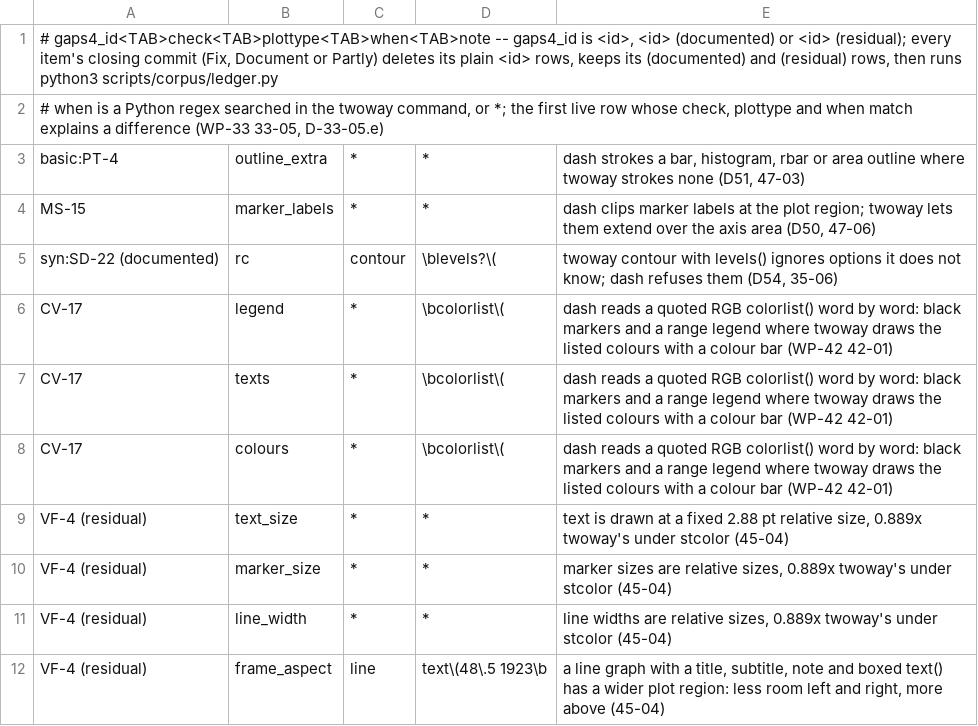
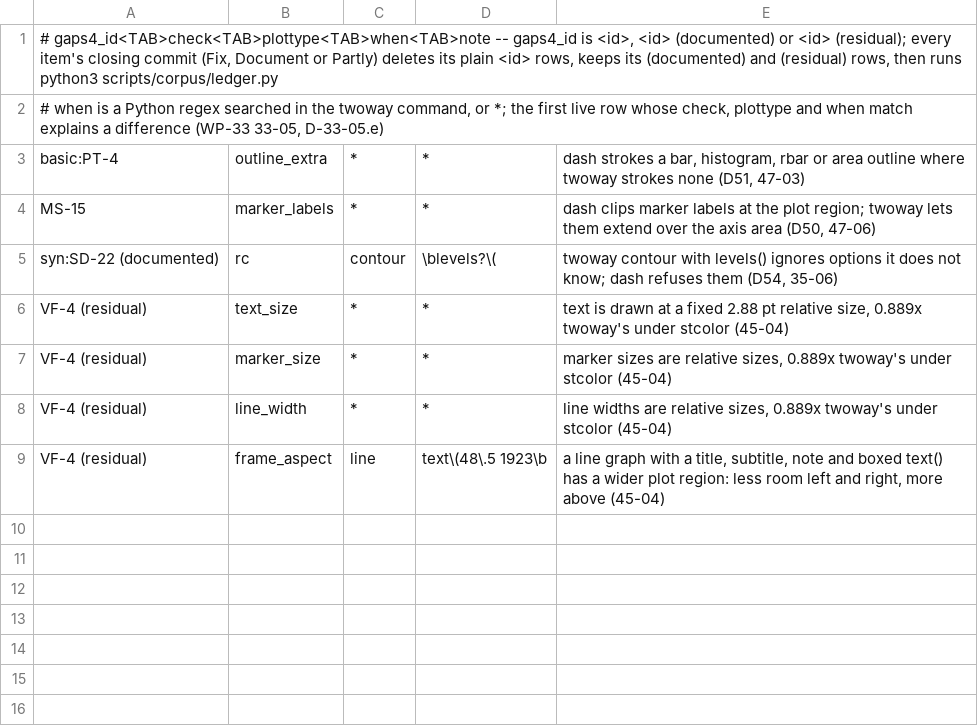
Before and after one commit to wbuchanan/dash, a TSV file: scripts/corpus/ledger.tsv, drawn as a sheet; the diff names each change by its address in the sheet, - before the commit and + after, or states it on an @@ line.

Commit message:
Read each quoted colour of colorlist() and ccolors() whole (WP-42 CV-17)
colorlist("68 1 84" ...) was split into the words "68, 1, 84", none a
colour: every level black and a 'not found in class color' note.
_dash_by_tokens takes top_quotes, which keeps a quoted string outside
parentheses as one word; colorlist() and contour's ccolors() read with
it, every other caller unchanged. The corpus example
ex-feature_tour-eaf70b99 now draws twoway's eight listed colours in
both modes, and the corpus ledger's plain CV-17 rows are deleted.

Q4201-4 reads the key cell's swatch band as the key's thickness, as
test_colorvar_steps does since CV-3.

Filed as a CV-17 residual: a colorlist() shorter than the levels that
starts with a quoted colour, where twoway extends the list with the hue
rule's colours.

Fixture: test/fixtures/colorlist_truth.json (scripts/extract_colorlist_truth.do)
BUGS.md: "colorlist() with quoted RGB colours is not applied under colorvar(): every marker is black and the key is a legend of ranges where twoway draws the listed colours with a colour bar"

```diff
--- a/scripts/corpus/ledger.tsv
+++ b/scripts/corpus/ledger.tsv
-row 6: CV-17 | legend | * | \bcolorlist\( | dash reads a quoted RGB colorlist() word by word: black markers and a range legend where twoway draws the listed colours with a colour bar (WP-42 42-01)
-row 7: CV-17 | texts | * | \bcolorlist\( | dash reads a quoted RGB colorlist() word by word: black markers and a range legend where twoway draws the listed colours with a colour bar (WP-42 42-01)
-row 8: CV-17 | colours | * | \bcolorlist\( | dash reads a quoted RGB colorlist() word by word: black markers and a range legend where twoway draws the listed colours with a colour bar (WP-42 42-01)
```
Also changed, not shown: 14 other files.
